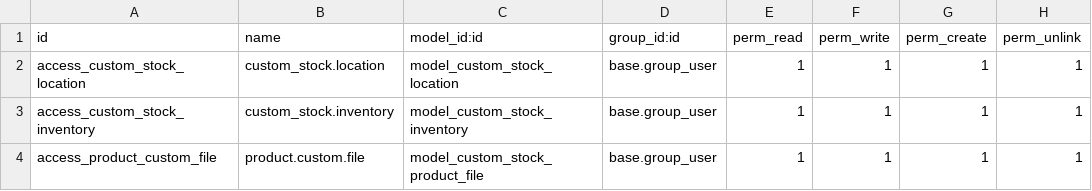
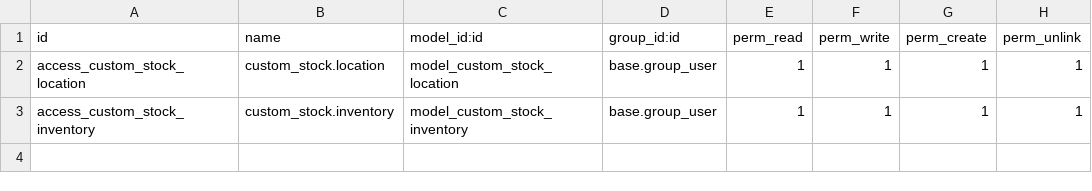
Before and after one commit to UnaxGainzarain/ModuloProductosOdoo, a CSV file: security/ir.model.access.csv, drawn as a sheet; the diff names each change by its address in the sheet, - before the commit and + after, or states it on an @@ line.

```diff
--- a/security/ir.model.access.csv
+++ b/security/ir.model.access.csv
-row 4: access_product_custom_file | product.custom.file | model_custom_stock_product_file | base.group_user | 1 | 1 | 1 | 1
```
Also changed, not shown: 2 other files.
